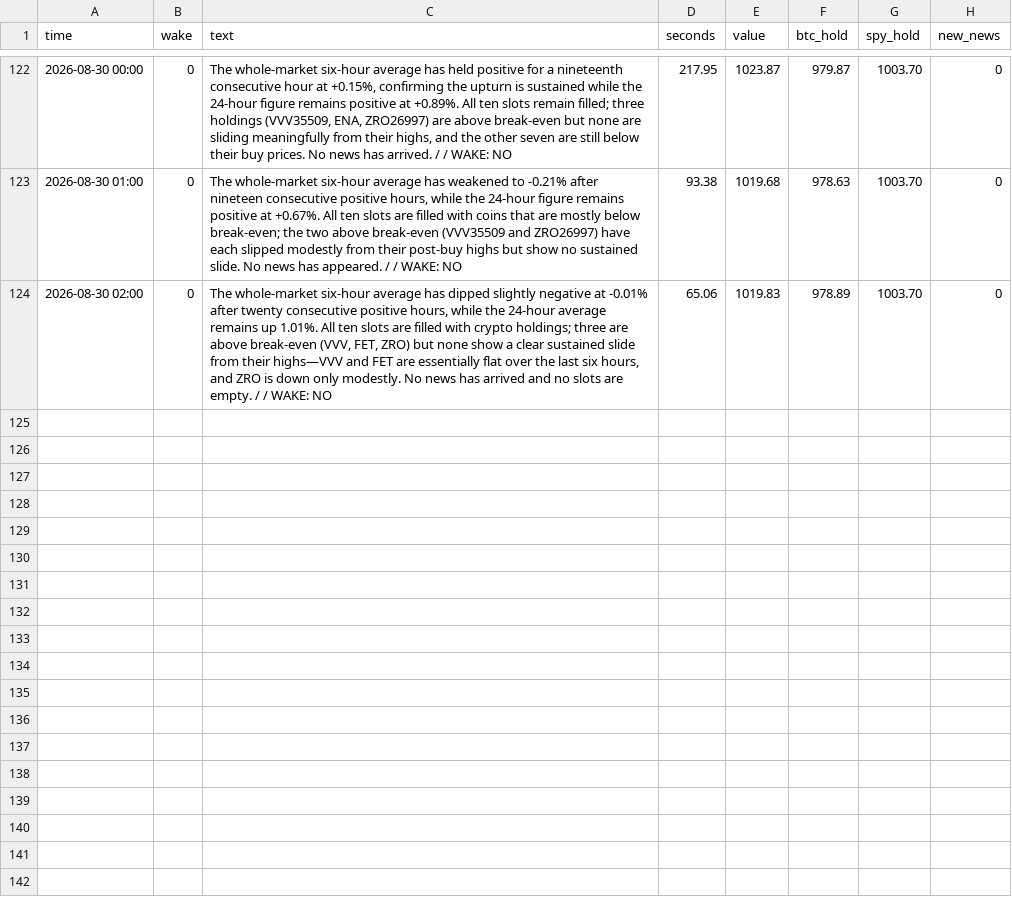
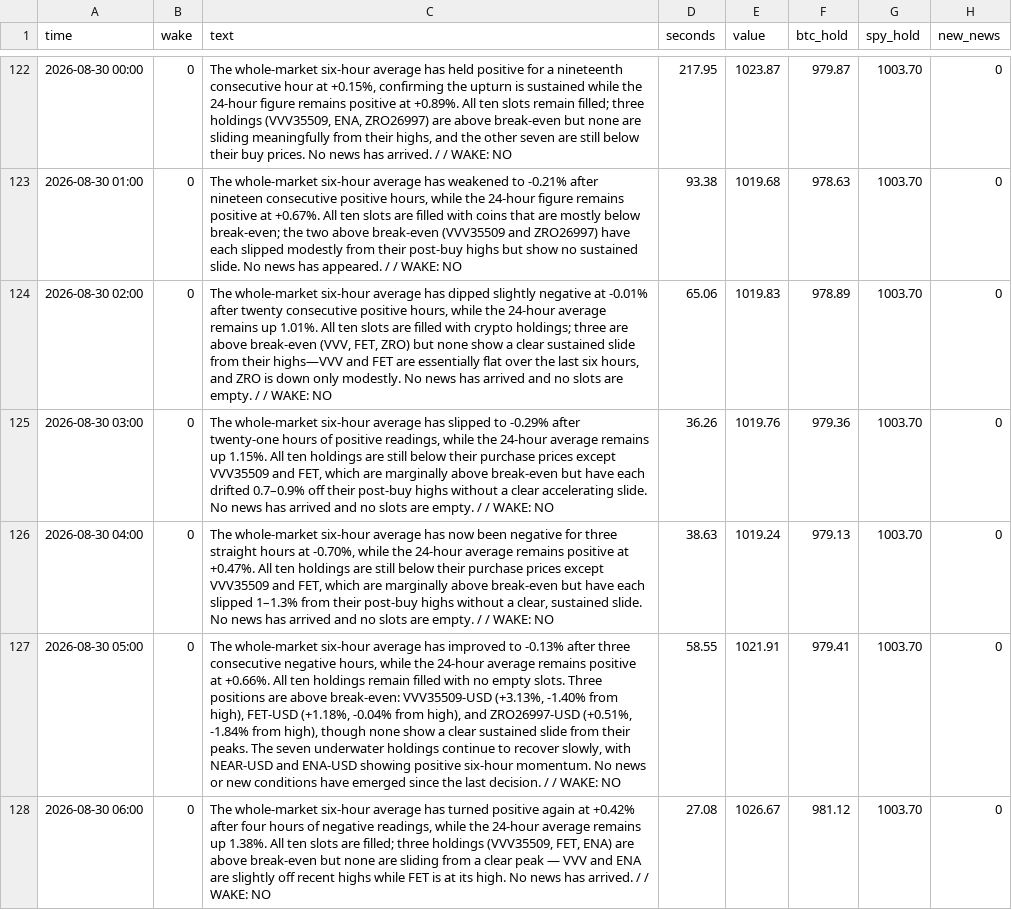
Before and after one commit to osofat100-cmyk/Machine-, a CSV file: mixed/watcher_team1.csv, drawn as a sheet; only a part is shown, gaps mark what is left out; the diff names each change by its address in the sheet, - before the commit and + after, or states it on an @@ line.

```diff
--- a/mixed/watcher_team1.csv
+++ b/mixed/watcher_team1.csv
+row 125: 2026-08-30 03:00 | 0 | The whole-market six-hour average has slipped to -0.29% after twenty-one hours of positive readings, while the 24-hour average remains up 1.15%. All ten holdings are still below their purchase prices except VVV35509 and FET, which are marginally above break-even but have each drifted 0.7–0.9% off their post-buy highs without a clear accelerating slide. No news has arrived and no slots are empty. / / WAKE: NO | 36.26 | 1019.76 | 979.36 | 1003.70 | 0
+row 126: 2026-08-30 04:00 | 0 | The whole-market six-hour average has now been negative for three straight hours at -0.70%, while the 24-hour average remains positive at +0.47%. All ten holdings are still below their purchase prices except VVV35509 and FET, which are marginally above break-even but have each slipped 1–1.3% from their post-buy highs without a clear, sustained slide. No news has arrived and no slots are empty. / / WAKE: NO | 38.63 | 1019.24 | 979.13 | 1003.70 | 0
+row 127: 2026-08-30 05:00 | 0 | The whole-market six-hour average has improved to -0.13% after three consecutive negative hours, while the 24-hour average remains positive at +0.66%. All ten holdings remain filled with no empty slots. Three positions are above break-even: VVV35509-USD (+3.13%, -1.40% from high), FET-USD (+1.18%, -0.04% from high), and ZRO26997-USD (+0.51%, -1.84% from high), though none show a clear sustained slide from their peaks. The seven underwater holdings continue to recover slowly, with NEAR-USD and ENA-USD showing positive six-hour momentum. No news or new conditions have emerged since the last decision. / / WAKE: NO | 58.55 | 1021.91 | 979.41 | 1003.70 | 0
+row 128: 2026-08-30 06:00 | 0 | The whole-market six-hour average has turned positive again at +0.42% after four hours of negative readings, while the 24-hour average remains up 1.38%. All ten slots are filled; three holdings (VVV35509, FET, ENA) are above break-even but none are sliding from a clear peak — VVV and ENA are slightly off recent highs while FET is at its high. No news has arrived. / / WAKE: NO | 27.08 | 1026.67 | 981.12 | 1003.70 | 0
```
Also changed, not shown: mixed/watcher_team2.csv.
